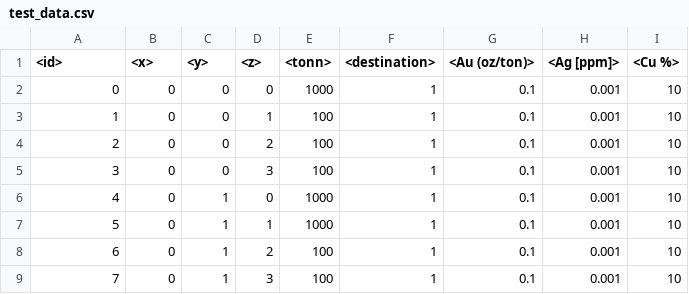
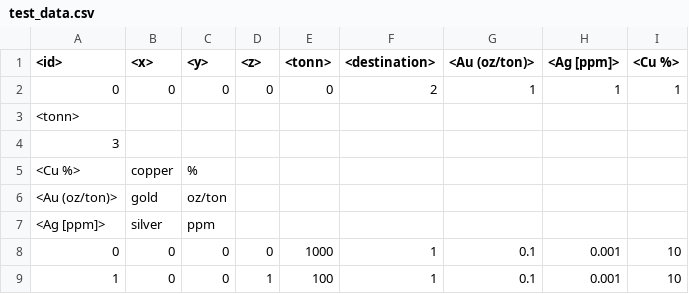
Before and after one commit to VicenteLucero/group_2_2020, a CSV file: test_data.csv, drawn as a sheet; only a part is shown; the shorter side is filled out with more unchanged rows.

Commit message:
tests and methods details fixed

```diff
--- a/test_data.csv
+++ b/test_data.csv
@@ -1,2 +1,8 @@
 <id>,<x>,<y>,<z>,<tonn>,<destination>,<Au (oz/ton)>,<Ag [ppm]>,<Cu %>
+0,0,0,0,0,2,1,1,1
+<tonn>
+3
+<Cu %>,copper,%
+<Au (oz/ton)>,gold,oz/ton
+<Ag [ppm]>,silver,ppm
 0,0,0,0,1000,1,0.1,0.001,10
```
Also changed, not shown: 5 other files.
